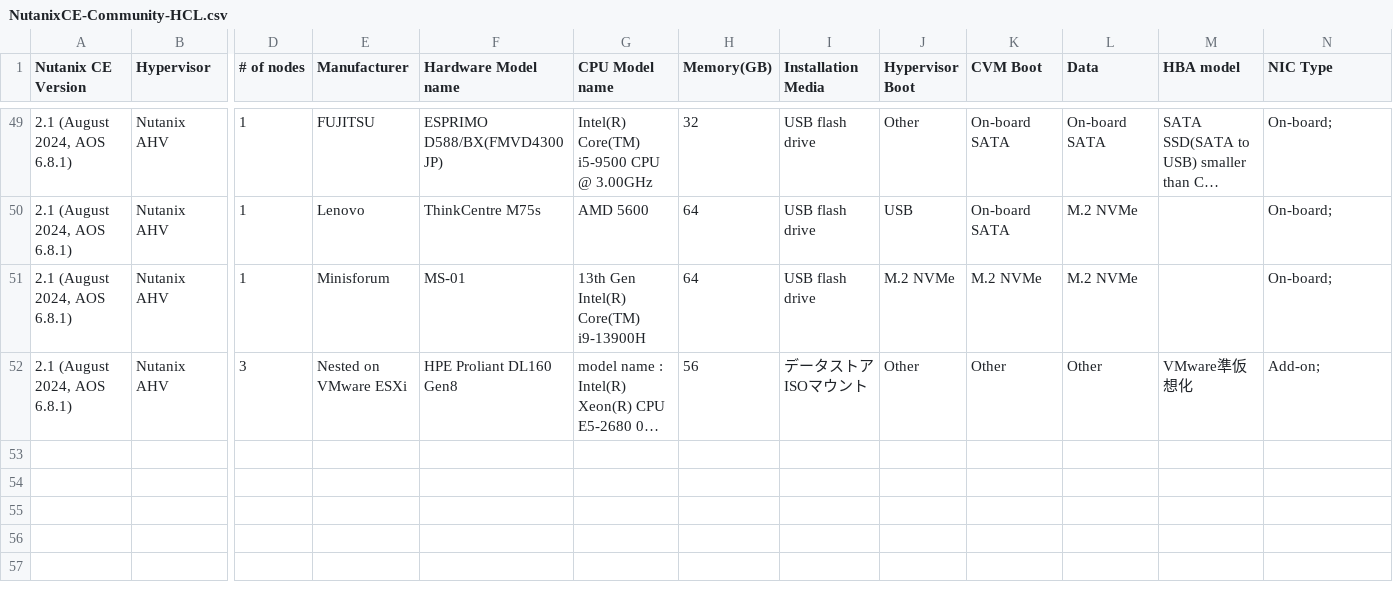
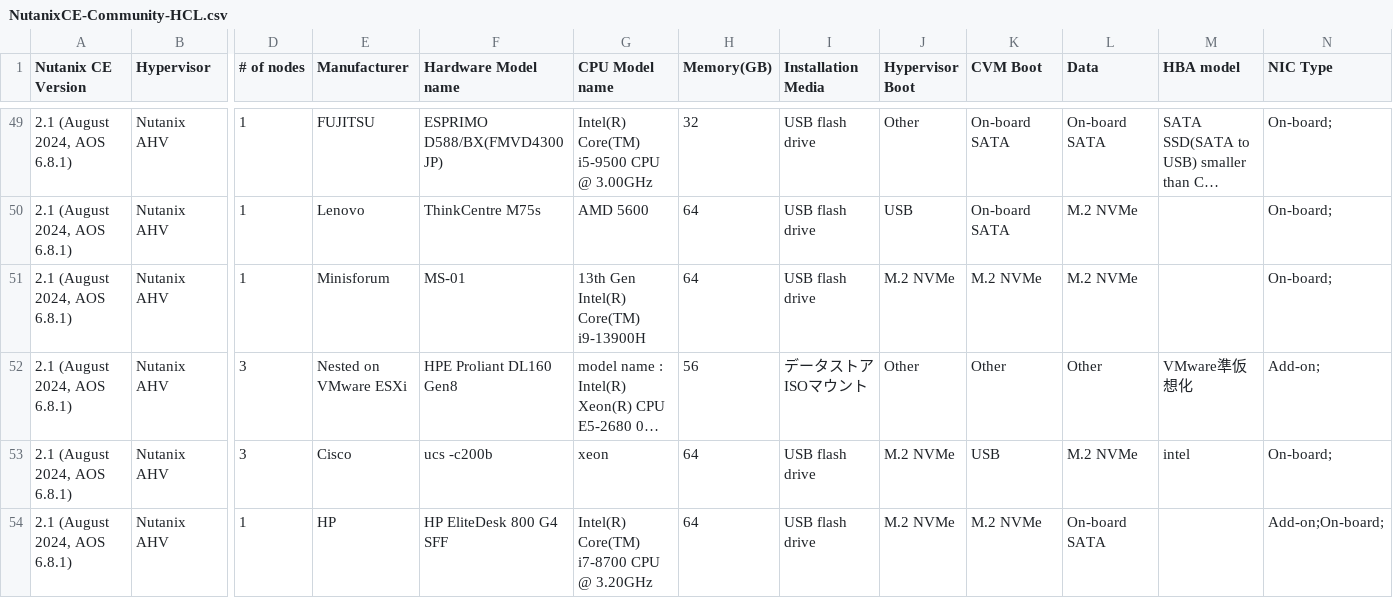
Before and after one commit to smzksts/NutanixCE-Community-HCL, a CSV file: NutanixCE-Community-HCL.csv, drawn as a sheet; only a part is shown, gaps mark what is left out; long unchanged cells end in …; rows hold the shown columns only; the diff names each change by its address in the sheet, - before the commit and + after, or states it on an @@ line.

Commit message:
Add 2 lines

```diff
--- a/NutanixCE-Community-HCL.csv
+++ b/NutanixCE-Community-HCL.csv
+row 53: 2.1 (August 2024, AOS 6.8.1) | Nutanix AHV | 3 | Cisco | ucs -c200b | xeon | 64 | USB flash drive | M.2 NVMe | USB | M.2 NVMe | intel | On-board;
+row 54: 2.1 (August 2024, AOS 6.8.1) | Nutanix AHV | 1 | HP | HP EliteDesk 800 G4 SFF | Intel(R) Core(TM) i7-8700 CPU @ 3.20GHz | 64 | USB flash drive | M.2 NVMe | M.2 NVMe | On-board SATA |  | Add-on;On-board;
```
